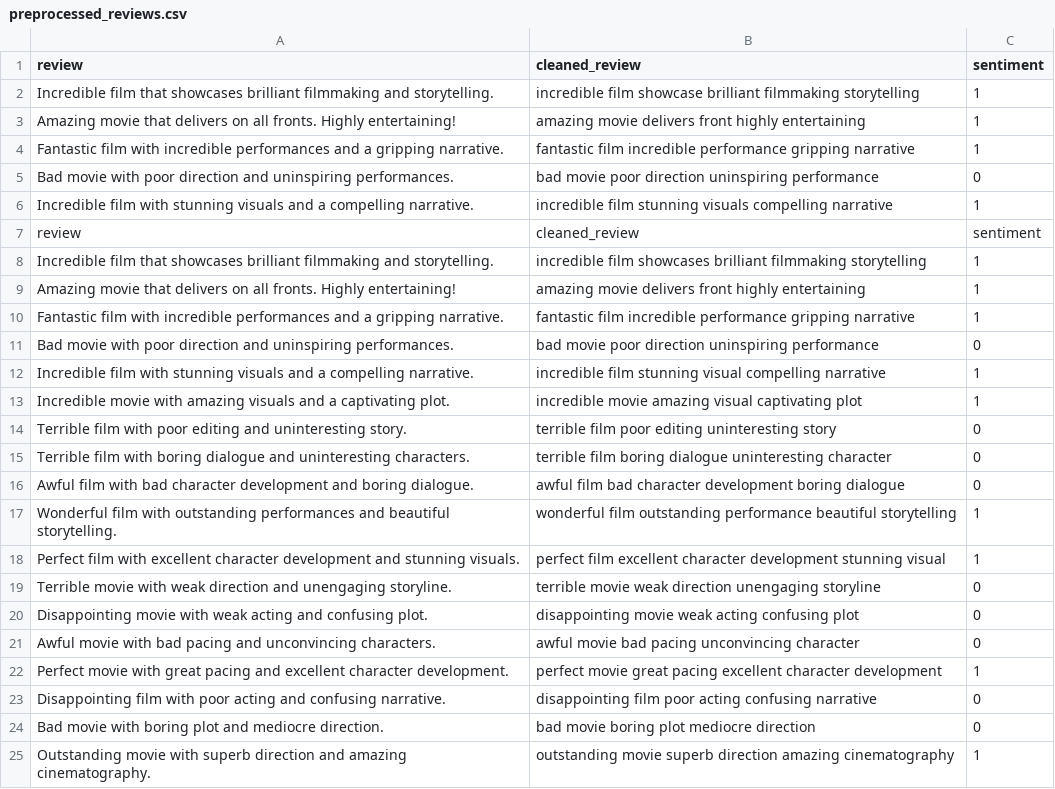
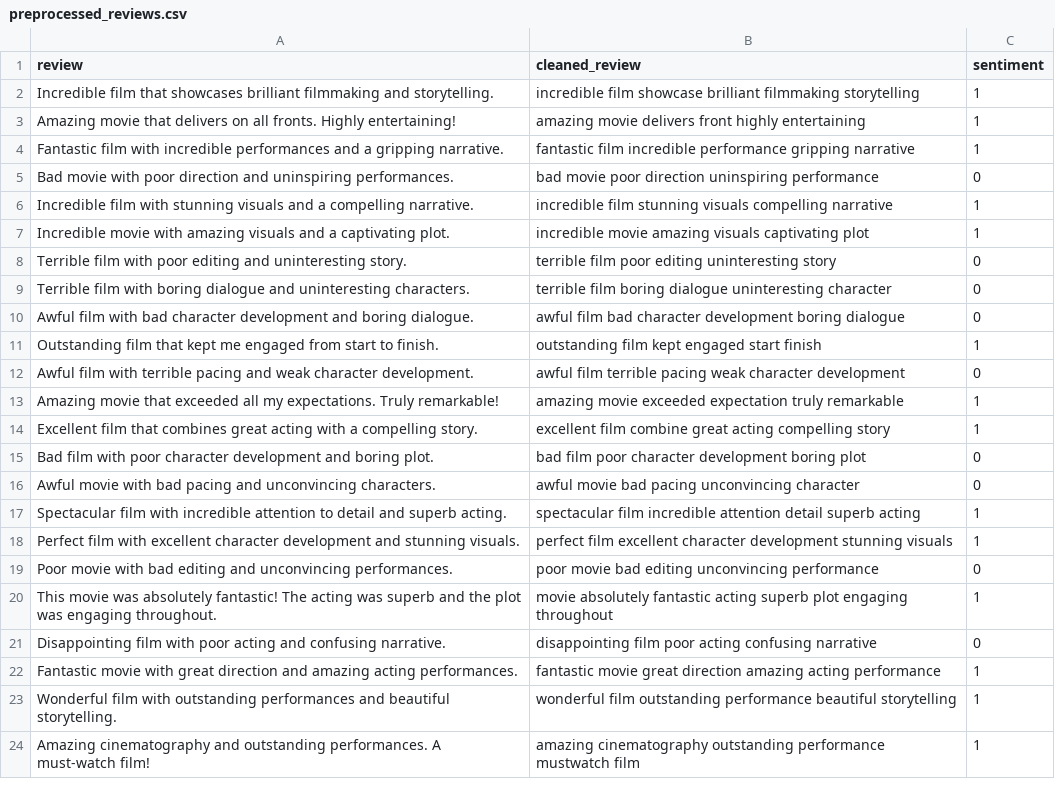
Before and after one commit to AbdulMoiz132/Review-Analysis, a CSV file: data/preprocessed_reviews.csv, drawn as a sheet; only a part is shown; the shorter side is filled out with more unchanged rows; the diff covers the shown part only.

```diff
--- a/data/preprocessed_reviews.csv
+++ b/data/preprocessed_reviews.csv
@@ -6,20 +6,2 @@ Bad movie with poor direction and uninspiring performances.,bad movie poor direc
 Incredible film with stunning visuals and a compelling narrative.,incredible film stunning visuals compelling narrative,1
-review,cleaned_review,sentiment
-Incredible film that showcases brilliant filmmaking and storytelling.,incredible film showcases brilliant filmmaking storytelling,1
-Amazing movie that delivers on all fronts. Highly entertaining!,amazing movie delivers front highly entertaining,1
-Fantastic film with incredible performances and a gripping narrative.,fantastic film incredible performance gripping narrative,1
-Bad movie with poor direction and uninspiring performances.,bad movie poor direction uninspiring performance,0
-Incredible film with stunning visuals and a compelling narrative.,incredible film stunning visual compelling narrative,1
-Incredible movie with amazing visuals and a captivating plot.,incredible movie amazing visual captivating plot,1
-Terrible film with poor editing and uninteresting story.,terrible film poor editing uninteresting story,0
-Terrible film with boring dialogue and uninteresting characters.,terrible film boring dialogue uninteresting character,0
-Awful film with bad character development and boring dialogue.,awful film bad character development boring dialogue,0
-Wonderful film with outstanding performances and beautiful storytelling.,wonderful film outstanding performance beautiful storytelling,1
-Perfect film with excellent character development and stunning visuals.,perfect film excellent character development stunning visual,1
-Terrible movie with weak direction and unengaging storyline.,terrible movie weak direction unengaging storyline,0
-Disappointing movie with weak acting and confusing plot.,disappointing movie weak acting confusing plot,0
-Awful movie with bad pacing and unconvincing characters.,awful movie bad pacing unconvincing character,0
-Perfect movie with great pacing and excellent character development.,perfect movie great pacing excellent character development,1
-Disappointing film with poor acting and confusing narrative.,disappointing film poor acting confusing narrative,0
-Bad movie with boring plot and mediocre direction.,bad movie boring plot mediocre direction,0
-Outstanding movie with superb direction and amazing cinematography.,outstanding movie superb direction amazing cinematography,1
+Incredible movie with amazing visuals and a captivating plot.,incredible movie amazing visuals captivating plot,1
```
Also changed, not shown: 23 removed rows elsewhere in this file, 3 other files.
